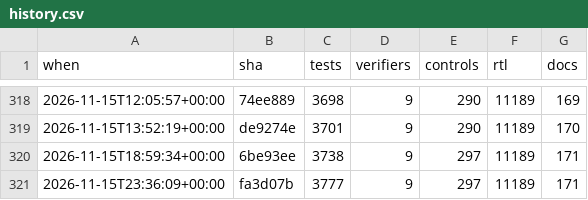
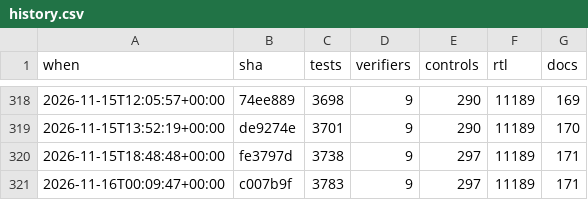
Before and after one commit to 2AMLogic/gf180-parasynth, a CSV file: docs/scorecard/history.csv, drawn as a sheet; only a part is shown, gaps mark what is left out.

```diff
--- a/docs/scorecard/history.csv
+++ b/docs/scorecard/history.csv
@@ -319,3 +319,3 @@ when,sha,tests,verifiers,controls,rtl,docs
 2026-11-15T13:52:19+00:00,de9274e,3701,9,290,11189,170
-2026-11-15T18:59:34+00:00,6be93ee,3738,9,297,11189,171
-2026-11-15T23:36:09+00:00,fa3d07b,3777,9,297,11189,171
+2026-11-15T18:48:48+00:00,fe3797d,3738,9,297,11189,171
+2026-11-16T00:09:47+00:00,c007b9f,3783,9,297,11189,171
```
Also changed, not shown: 2 other files.
